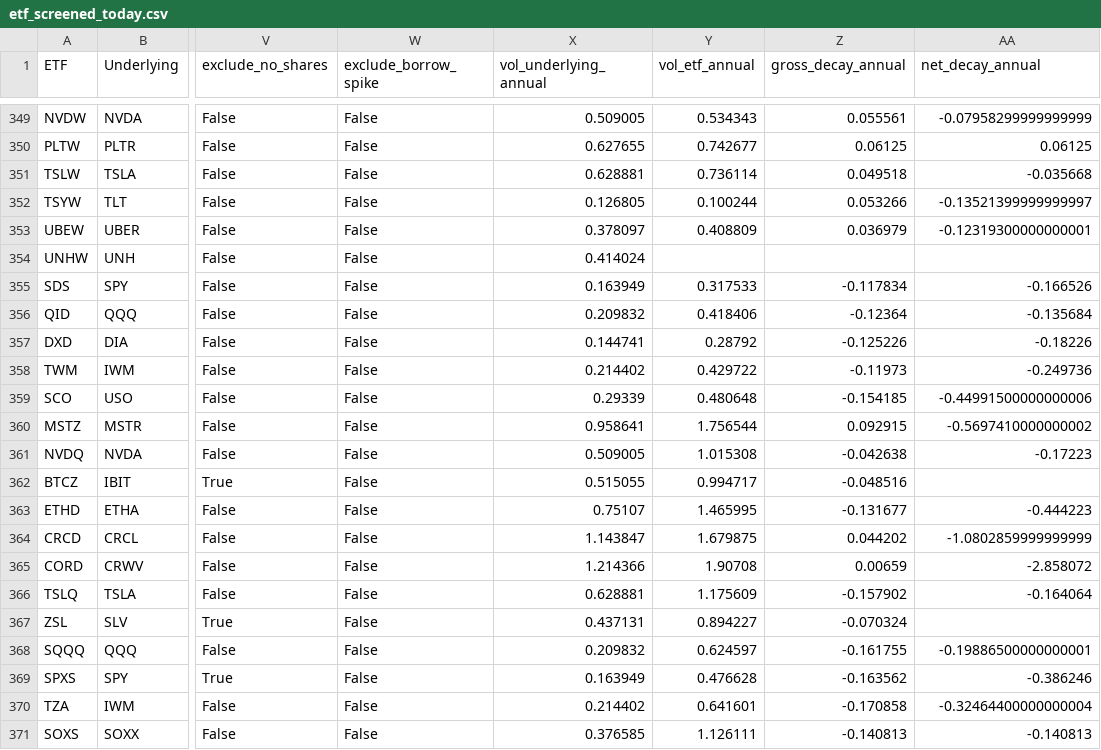
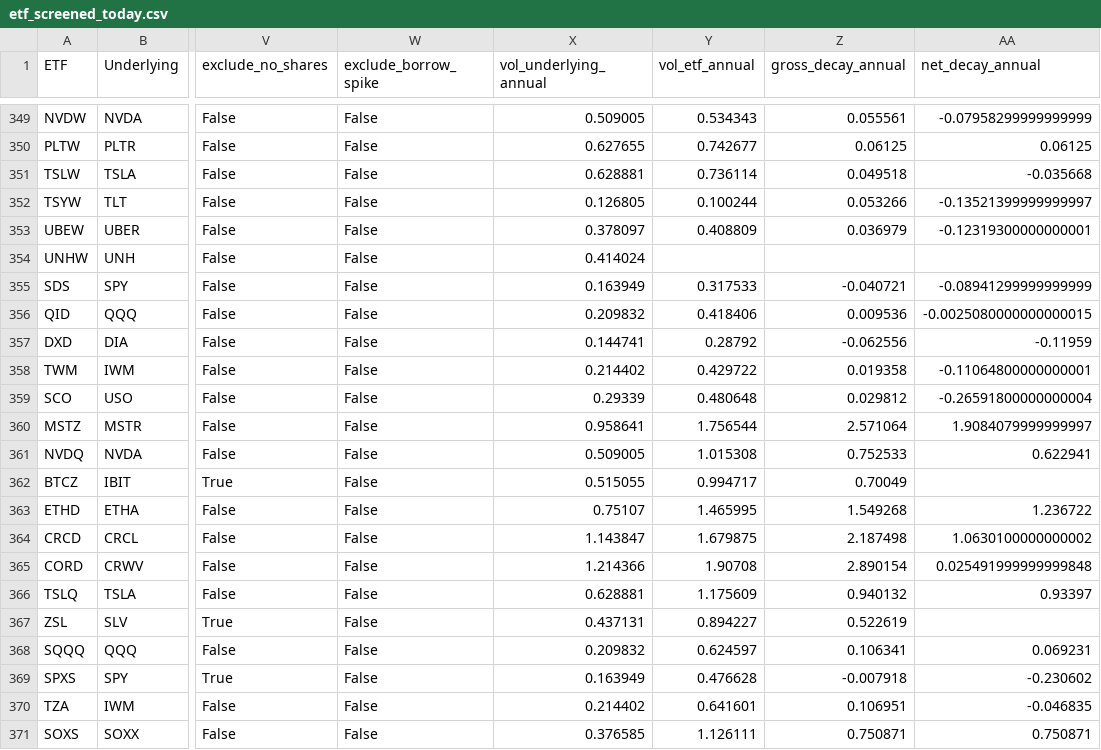
Before and after one commit to GoldmanDrew/ls-algo, a CSV file: data/etf_screened_today.csv, drawn as a sheet; only a part is shown, gaps mark what is left out; the diff covers the shown part only; the diff names each change by its address in the sheet, - before the commit and + after, or states it on an @@ line.

```diff
--- a/data/etf_screened_today.csv
+++ b/data/etf_screened_today.csv
-Z355 (gross_decay_annual): -0.117834
+Z355 (gross_decay_annual): -0.040721
-AA355 (net_decay_annual): -0.166526
+AA355 (net_decay_annual): -0.08941299999999999
-Z356 (gross_decay_annual): -0.12364
+Z356 (gross_decay_annual): 0.009536
-AA356 (net_decay_annual): -0.135684
+AA356 (net_decay_annual): -0.0025080000000000015
-Z357 (gross_decay_annual): -0.125226
+Z357 (gross_decay_annual): -0.062556
-AA357 (net_decay_annual): -0.18226
+AA357 (net_decay_annual): -0.11959
-Z358 (gross_decay_annual): -0.11973
+Z358 (gross_decay_annual): 0.019358
-AA358 (net_decay_annual): -0.249736
+AA358 (net_decay_annual): -0.11064800000000001
-Z359 (gross_decay_annual): -0.154185
+Z359 (gross_decay_annual): 0.029812
-AA359 (net_decay_annual): -0.44991500000000006
+AA359 (net_decay_annual): -0.26591800000000004
-Z360 (gross_decay_annual): 0.092915
+Z360 (gross_decay_annual): 2.571064
-AA360 (net_decay_annual): -0.5697410000000002
+AA360 (net_decay_annual): 1.9084079999999997
-Z361 (gross_decay_annual): -0.042638
+Z361 (gross_decay_annual): 0.752533
-AA361 (net_decay_annual): -0.17223
+AA361 (net_decay_annual): 0.622941
-Z362 (gross_decay_annual): -0.048516
+Z362 (gross_decay_annual): 0.70049
-Z363 (gross_decay_annual): -0.131677
+Z363 (gross_decay_annual): 1.549268
-AA363 (net_decay_annual): -0.444223
+AA363 (net_decay_annual): 1.236722
-Z364 (gross_decay_annual): 0.044202
+Z364 (gross_decay_annual): 2.187498
-AA364 (net_decay_annual): -1.0802859999999999
+AA364 (net_decay_annual): 1.0630100000000002
-Z365 (gross_decay_annual): 0.00659
+Z365 (gross_decay_annual): 2.890154
-AA365 (net_decay_annual): -2.858072
+AA365 (net_decay_annual): 0.025491999999999848
-Z366 (gross_decay_annual): -0.157902
+Z366 (gross_decay_annual): 0.940132
-AA366 (net_decay_annual): -0.164064
+AA366 (net_decay_annual): 0.93397
-Z367 (gross_decay_annual): -0.070324
+Z367 (gross_decay_annual): 0.522619
-Z368 (gross_decay_annual): -0.161755
+Z368 (gross_decay_annual): 0.106341
-AA368 (net_decay_annual): -0.19886500000000001
+AA368 (net_decay_annual): 0.069231
-Z369 (gross_decay_annual): -0.163562
+Z369 (gross_decay_annual): -0.007918
-AA369 (net_decay_annual): -0.386246
+AA369 (net_decay_annual): -0.230602
-Z370 (gross_decay_annual): -0.170858
+Z370 (gross_decay_annual): 0.106951
-AA370 (net_decay_annual): -0.32464400000000004
+AA370 (net_decay_annual): -0.046835
-Z371 (gross_decay_annual): -0.140813
+Z371 (gross_decay_annual): 0.750871
-AA371 (net_decay_annual): -0.140813
+AA371 (net_decay_annual): 0.750871
```
Also changed, not shown: 37 edited cells elsewhere in this file, 1 other file.
